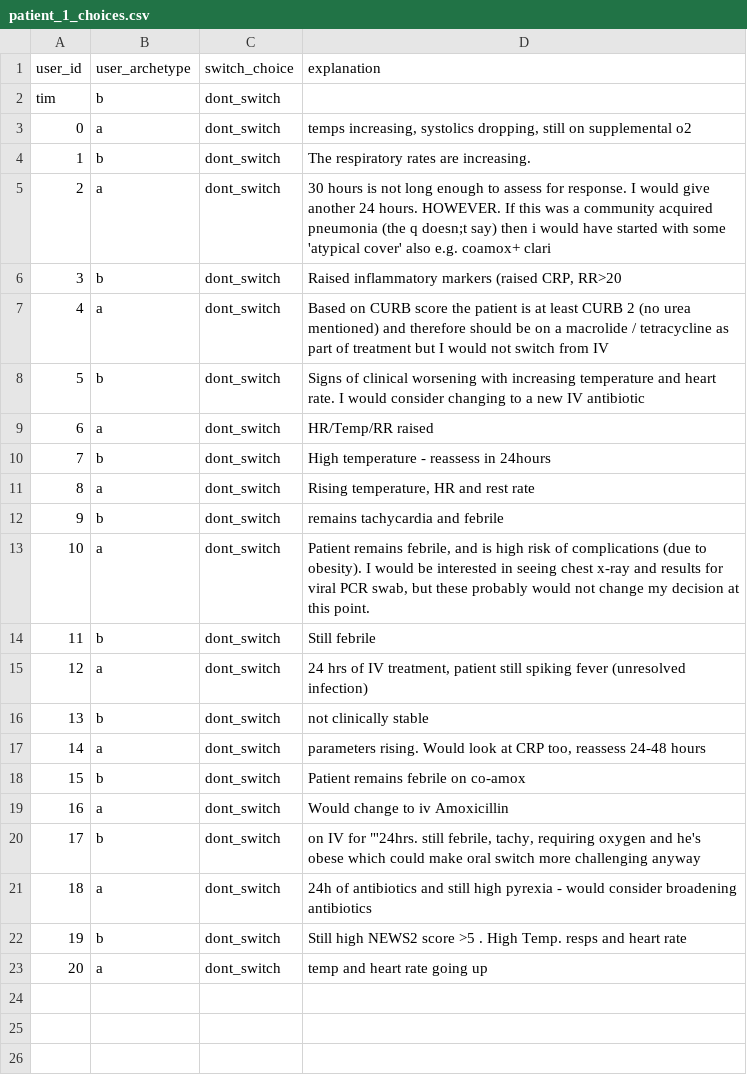
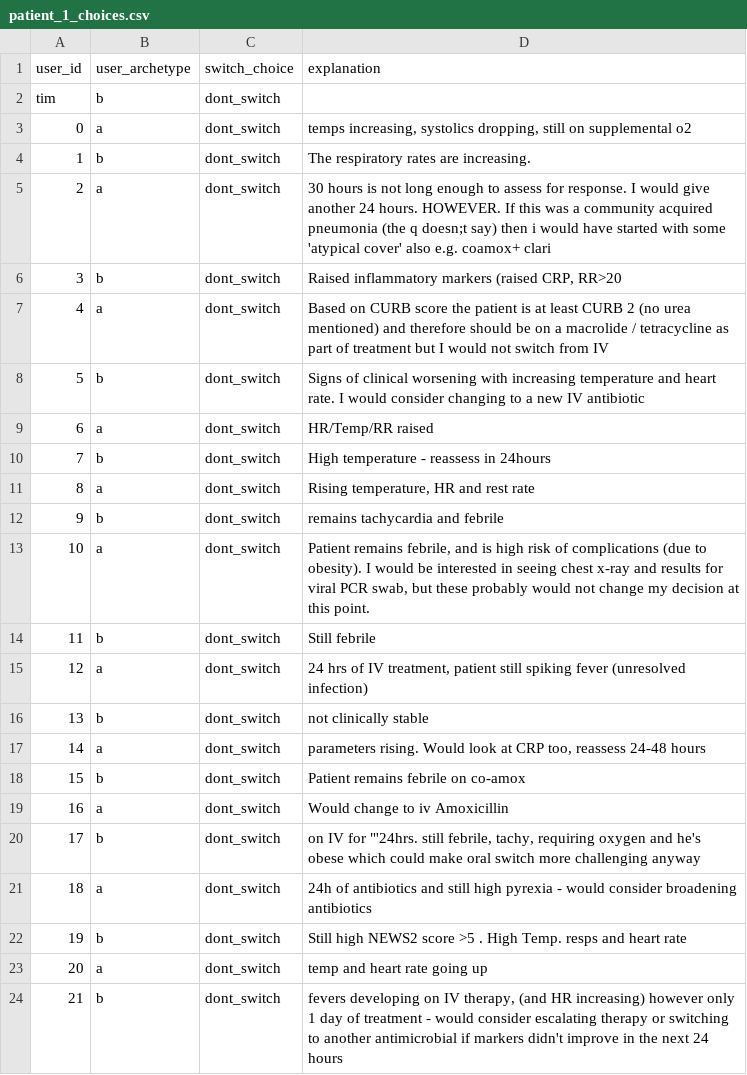
Before and after one commit to WilliamBolton/cdss_demo, a CSV file: cdss_1/cdss_1/switch_results/patient_1_choices.csv, drawn as a sheet.

```diff
--- a/cdss_1/cdss_1/switch_results/patient_1_choices.csv
+++ b/cdss_1/cdss_1/switch_results/patient_1_choices.csv
@@ -23 +23,2 @@ tim,b,dont_switch,
 20,a,dont_switch,temp and heart rate going up
+21,b,dont_switch,"fevers developing on IV therapy, (and HR increasing) however only 1 day of treatment - would consider escalating therapy or switching to another antimicrobial if markers didn't improve in the next 24 hours"
```
Also changed, not shown: cdss_1/cdss_1/hover_results/demo_hover_events.csv, cdss_1/cdss_1/legend_click_results/legend_click_results.csv, 21 other files.
